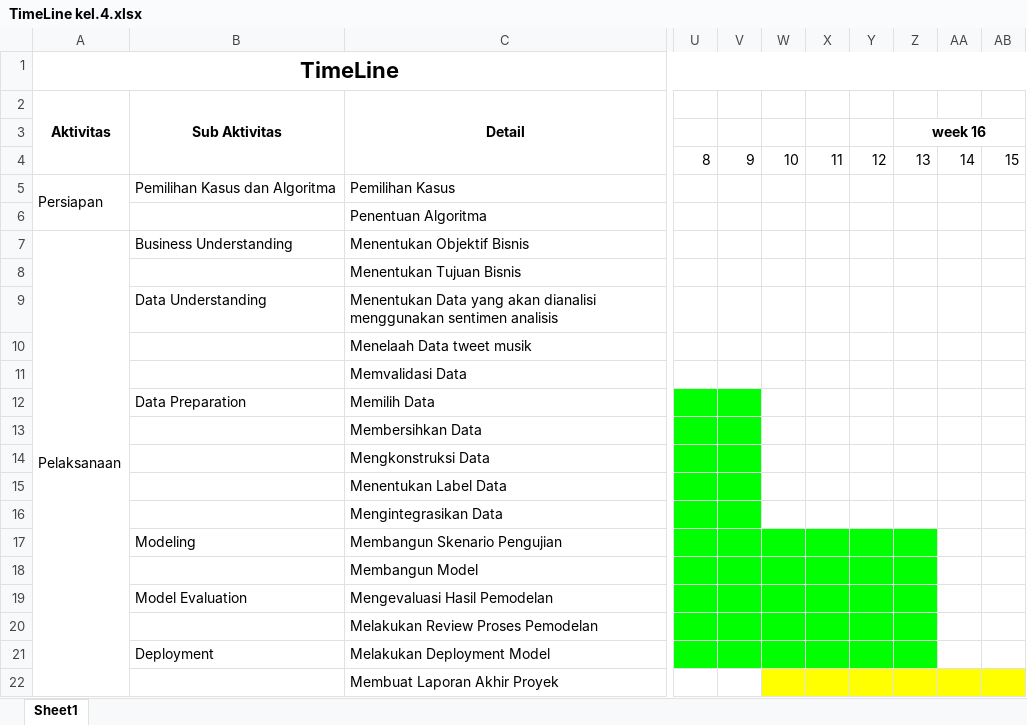
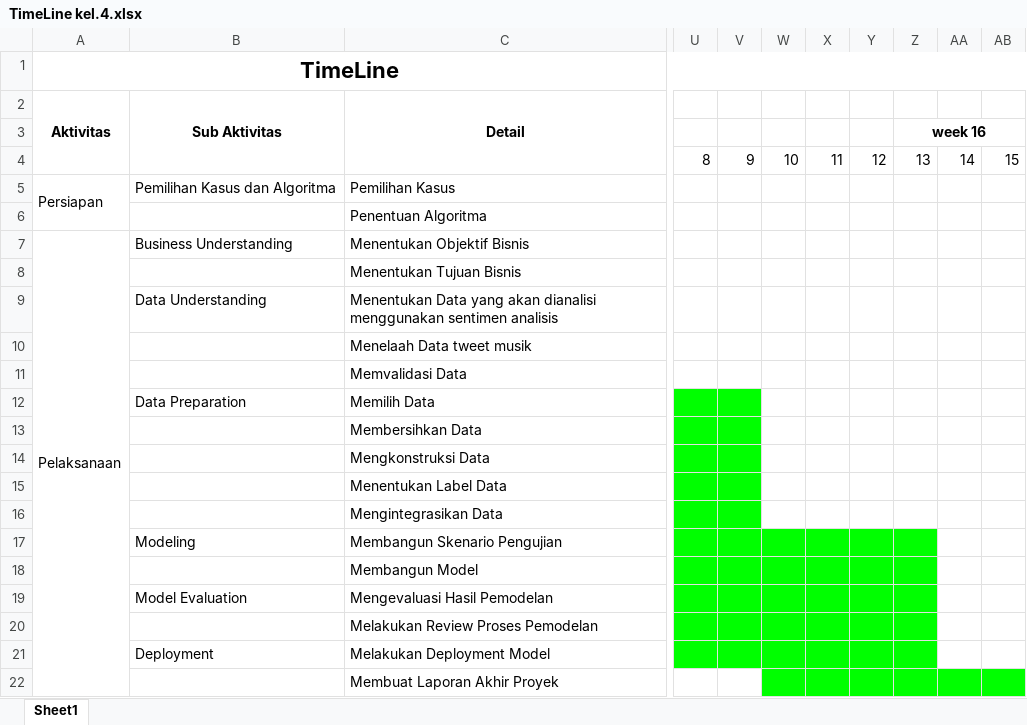
Before and after one commit to PutriYohana/sentiment_analisis04, an Excel workbook: TimeLine kel.4.xlsx, sheet Sheet1, drawn as a sheet; only a part is shown, gaps mark what is left out; values as stored, in another font and other column widths than the file's, no borders; charts and pictures not drawn; the diff names each change by its address in the sheet, - before the commit and + after, or states it on an @@ line.

Commit message:
Update TimeLine kel.4.xlsx

```diff
--- a/TimeLine kel.4.xlsx (sheet Sheet1)
+++ b/TimeLine kel.4.xlsx (sheet Sheet1)
-W22:AB22 fill: #FFFF00
+W22:AB22 fill: #00FF00
```
Also changed, not shown: charts or pictures.
